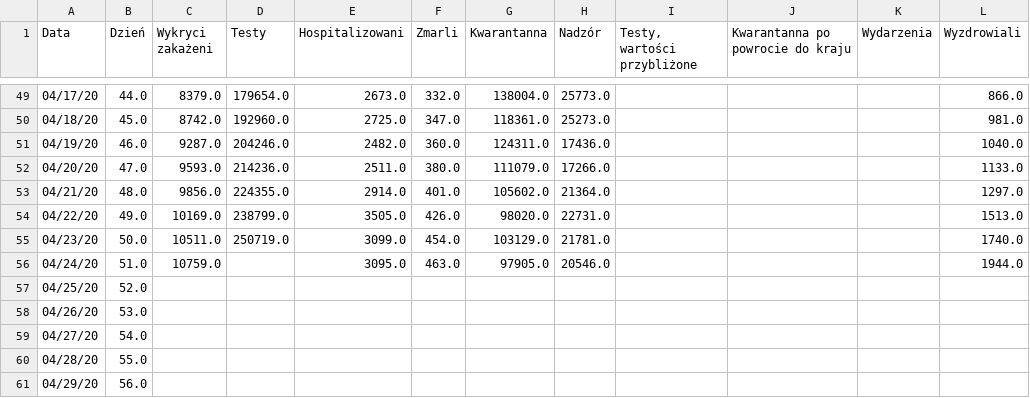
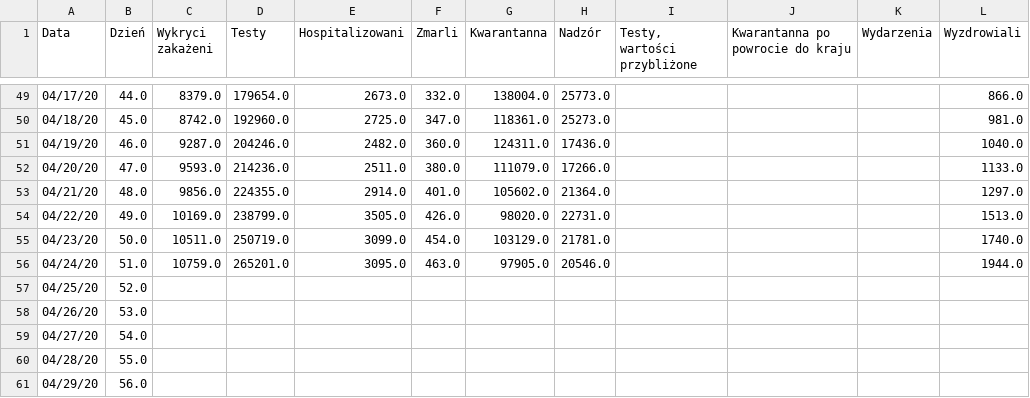
Before and after one commit to anuszka/COVID-19-MZ_GOV_PL, a CSV file: data/cor.2020.04.24.csv, drawn as a sheet; only a part is shown, gaps mark what is left out.

Commit message:
update

```diff
--- a/data/cor.2020.04.24.csv
+++ b/data/cor.2020.04.24.csv
@@ -55,3 +55,3 @@ Data,Dzień,Wykryci zakażeni,Testy,Hospitalizowani,Zmarli,Kwarantanna,Nadzór,"
 04/23/20,50.0,10511.0,250719.0,3099.0,454.0,103129.0,21781.0,,,,1740.0
-04/24/20,51.0,10759.0,,3095.0,463.0,97905.0,20546.0,,,,1944.0
+04/24/20,51.0,10759.0,265201.0,3095.0,463.0,97905.0,20546.0,,,,1944.0
 04/25/20,52.0,,,,,,,,,,
```
